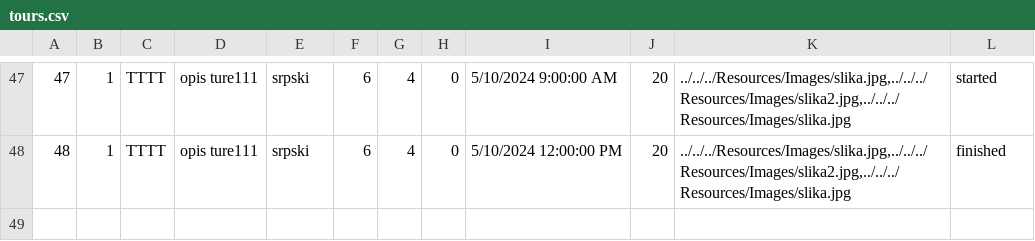
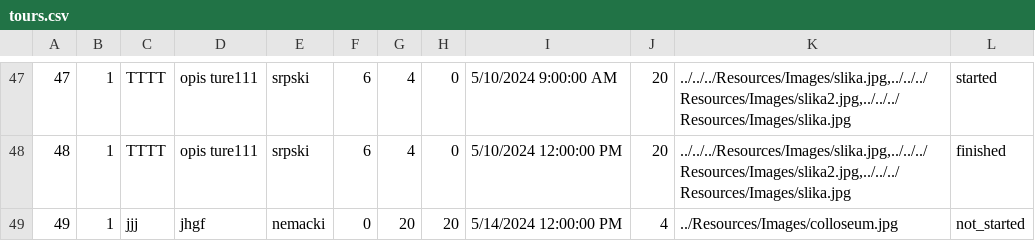
Before and after one commit to m4r1n4181/BookingApp, a CSV file: Resources/Data/tours.csv, drawn as a sheet; only a part is shown, gaps mark what is left out; the diff names each change by its address in the sheet, - before the commit and + after, or states it on an @@ line.

```diff
--- a/Resources/Data/tours.csv
+++ b/Resources/Data/tours.csv
+row 49: 49 | 1 | jjj | jhgf | nemacki | 0 | 20 | 20 | 5/14/2024 12:00:00 PM | 4 | ../Resources/Images/colloseum.jpg | not_started
```
Also changed, not shown: Resources/Data/keyPoint.csv, 13 other files.
